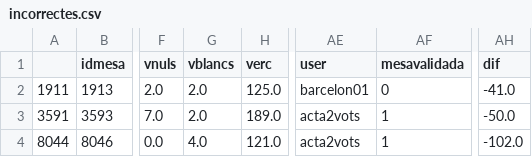
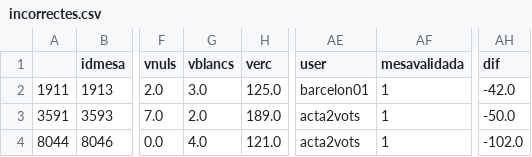
Before and after one commit to TCRCat/tuvotestucomptes, a CSV file: data/incorrectes.csv, drawn as a sheet; only a part is shown, gaps mark what is left out; the diff names each change by its address in the sheet, - before the commit and + after, or states it on an @@ line.

```diff
--- a/data/incorrectes.csv
+++ b/data/incorrectes.csv
-G2 (vblancs): 2.0
+G2 (vblancs): 3.0
-AF2 (mesavalidada): 0
+AF2 (mesavalidada): 1
-AH2 (dif): -41.0
+AH2 (dif): -42.0
```
Also changed, not shown: 4 other files.
